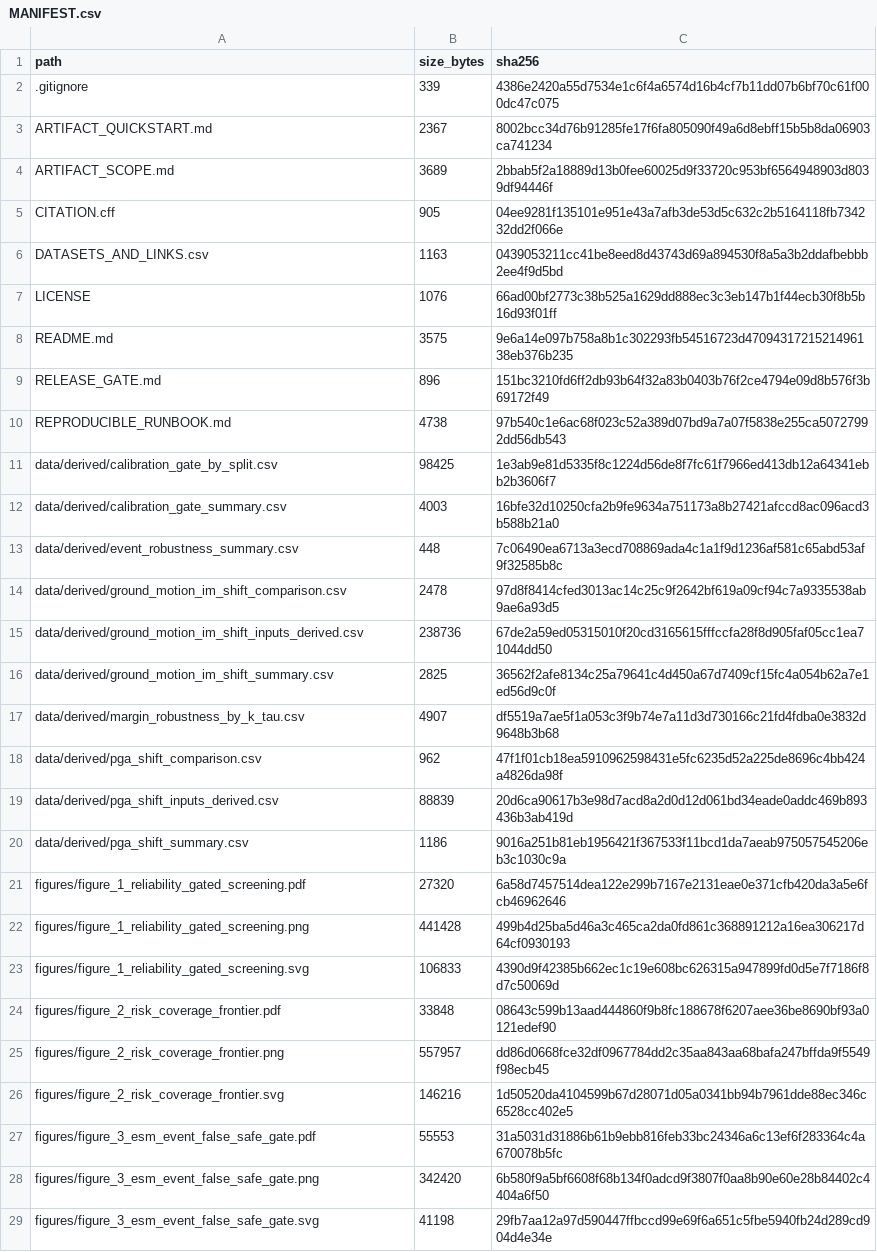
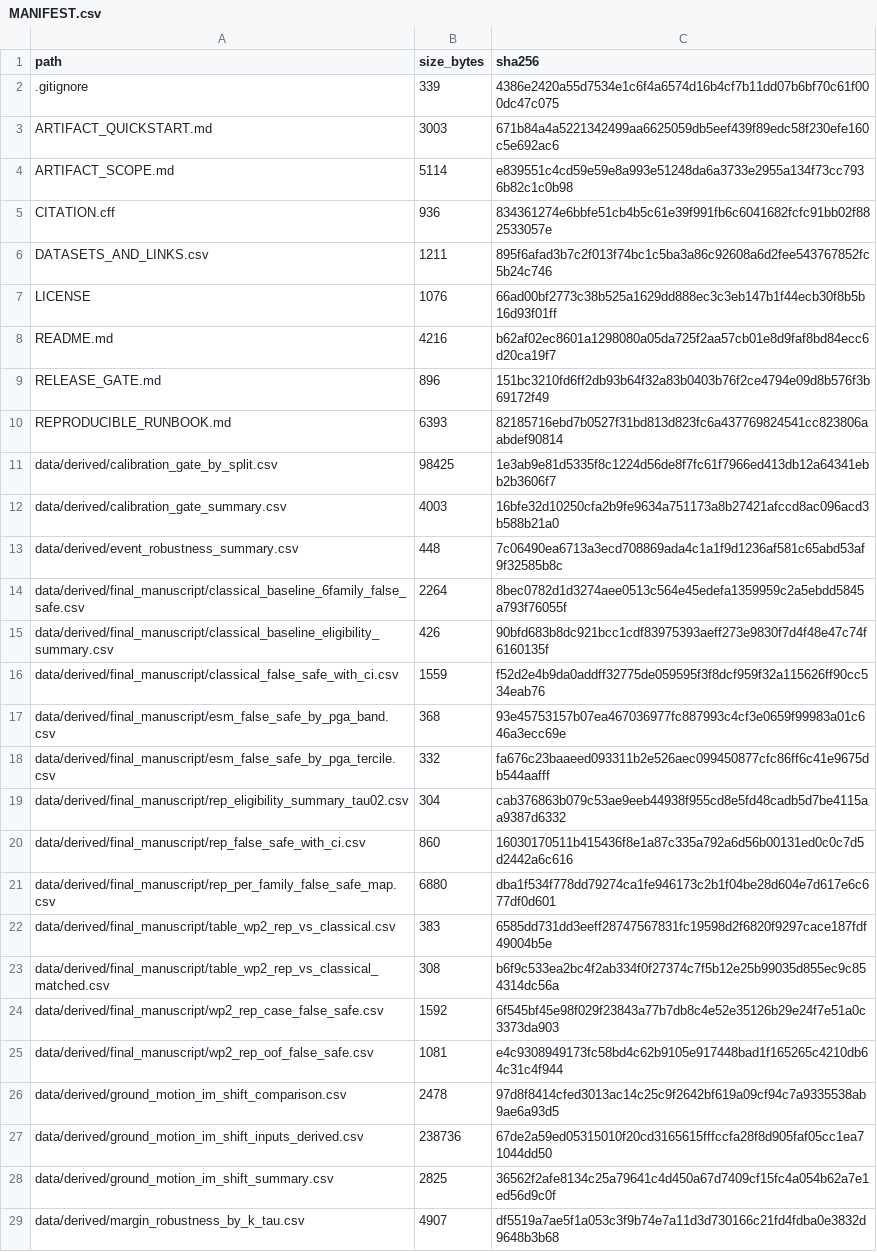
Before and after one commit to Johnsonlijian/ress-false-safe-eligibility, a CSV file: MANIFEST.csv, drawn as a sheet; only a part is shown; the shorter side is filled out with more unchanged rows; the diff covers the shown part only.

Commit message:
Update reproducibility package for final manuscript figures

```diff
--- a/MANIFEST.csv
+++ b/MANIFEST.csv
@@ -2,10 +2,10 @@ path,size_bytes,sha256
 .gitignore,339,4386e2420a55d7534e1c6f4a6574d16b4cf7b11dd07b6bf70c61f000dc47c075
-ARTIFACT_QUICKSTART.md,2367,8002bcc34d76b91285fe17f6fa805090f49a6d8ebff15b5b8da06903ca741234
-ARTIFACT_SCOPE.md,3689,2bbab5f2a18889d13b0fee60025d9f33720c953bf6564948903d8039df94446f
-CITATION.cff,905,04ee9281f135101e951e43a7afb3de53d5c632c2b5164118fb734232dd2f066e
-DATASETS_AND_LINKS.csv,1163,0439053211cc41be8eed8d43743d69a894530f8a5a3b2ddafbebbb2ee4f9d5bd
+ARTIFACT_QUICKSTART.md,3003,671b84a4a5221342499aa6625059db5eef439f89edc58f230efe160c5e692ac6
+ARTIFACT_SCOPE.md,5114,e839551c4cd59e59e8a993e51248da6a3733e2955a134f73cc7936b82c1c0b98
+CITATION.cff,936,834361274e6bbfe51cb4b5c61e39f991fb6c6041682fcfc91bb02f882533057e
+DATASETS_AND_LINKS.csv,1211,895f6afad3b7c2f013f74bc1c5ba3a86c92608a6d2fee543767852fc5b24c746
 LICENSE,1076,66ad00bf2773c38b525a1629dd888ec3c3eb147b1f44ecb30f8b5b16d93f01ff
-README.md,3575,9e6a14e097b758a8b1c302293fb54516723d4709431721521496138eb376b235
+README.md,4216,b62af02ec8601a1298080a05da725f2aa57cb01e8d9faf8bd84ecc6d20ca19f7
 RELEASE_GATE.md,896,151bc3210fd6ff2db93b64f32a83b0403b76f2ce4794e09d8b576f3b69172f49
-REPRODUCIBLE_RUNBOOK.md,4738,97b540c1e6ac68f023c52a389d07bd9a7a07f5838e255ca50727992dd56db543
+REPRODUCIBLE_RUNBOOK.md,6393,82185716ebd7b0527f31bd813d823fc6a437769824541cc823806aabdef90814
 data/derived/calibration_gate_by_split.csv,98425,1e3ab9e81d5335f8c1224d56de8f7fc61f7966ed413db12a64341ebb2b3606f7
@@ -13,2 +13,14 @@ data/derived/calibration_gate_summary.csv,4003,16bfe32d10250cfa2b9fe9634a751173a
 data/derived/event_robustness_summary.csv,448,7c06490ea6713a3ecd708869ada4c1a1f9d1236af581c65abd53af9f32585b8c
+data/derived/final_manuscript/classical_baseline_6family_false_safe.csv,2264,8bec0782d1d3274aee0513c564e45edefa1359959c2a5ebdd5845a793f76055f
+data/derived/final_manuscript/classical_baseline_eligibility_summary.csv,426,90bfd683b8dc921bcc1cdf83975393aeff273e9830f7d4f48e47c74f6160135f
+data/derived/final_manuscript/classical_false_safe_with_ci.csv,1559,f52d2e4b9da0addff32775de059595f3f8dcf959f32a115626ff90cc534eab76
+data/derived/final_manuscript/esm_false_safe_by_pga_band.csv,368,93e45753157b07ea467036977fc887993c4cf3e0659f99983a01c646a3ecc69e
+data/derived/final_manuscript/esm_false_safe_by_pga_tercile.csv,332,fa676c23baaeed093311b2e526aec099450877cfc86ff6c41e9675db544aafff
+data/derived/final_manuscript/rep_eligibility_summary_tau02.csv,304,cab376863b079c53ae9eeb44938f955cd8e5fd48cadb5d7be4115aa9387d6332
+data/derived/final_manuscript/rep_false_safe_with_ci.csv,860,16030170511b415436f8e1a87c335a792a6d56b00131ed0c0c7d5d2442a6c616
+data/derived/final_manuscript/rep_per_family_false_safe_map.csv,6880,dba1f534f778dd79274ca1fe946173c2b1f04be28d604e7d617e6c677df0d601
+data/derived/final_manuscript/table_wp2_rep_vs_classical.csv,383,6585dd731dd3eeff28747567831fc19598d2f6820f9297cace187fdf49004b5e
+data/derived/final_manuscript/table_wp2_rep_vs_classical_matched.csv,308,b6f9c533ea2bc4f2ab334f0f27374c7f5b12e25b99035d855ec9c854314dc56a
+data/derived/final_manuscript/wp2_rep_case_false_safe.csv,1592,6f545bf45e98f029f23843a77b7db8c4e52e35126b29e24f7e51a0c3373da903
+data/derived/final_manuscript/wp2_rep_oof_false_safe.csv,1081,e4c9308949173fc58bd4c62b9105e917448bad1f165265c4210db64c31c4f944
 data/derived/ground_motion_im_shift_comparison.csv,2478,97d8f8414cfed3013ac14c25c9f2642bf619a09cf94c7a9335538ab9ae6a93d5
```
Also changed, not shown: 13 added rows and 4 edited cells elsewhere in this file, DATASETS_AND_LINKS.csv, 33 other files.
